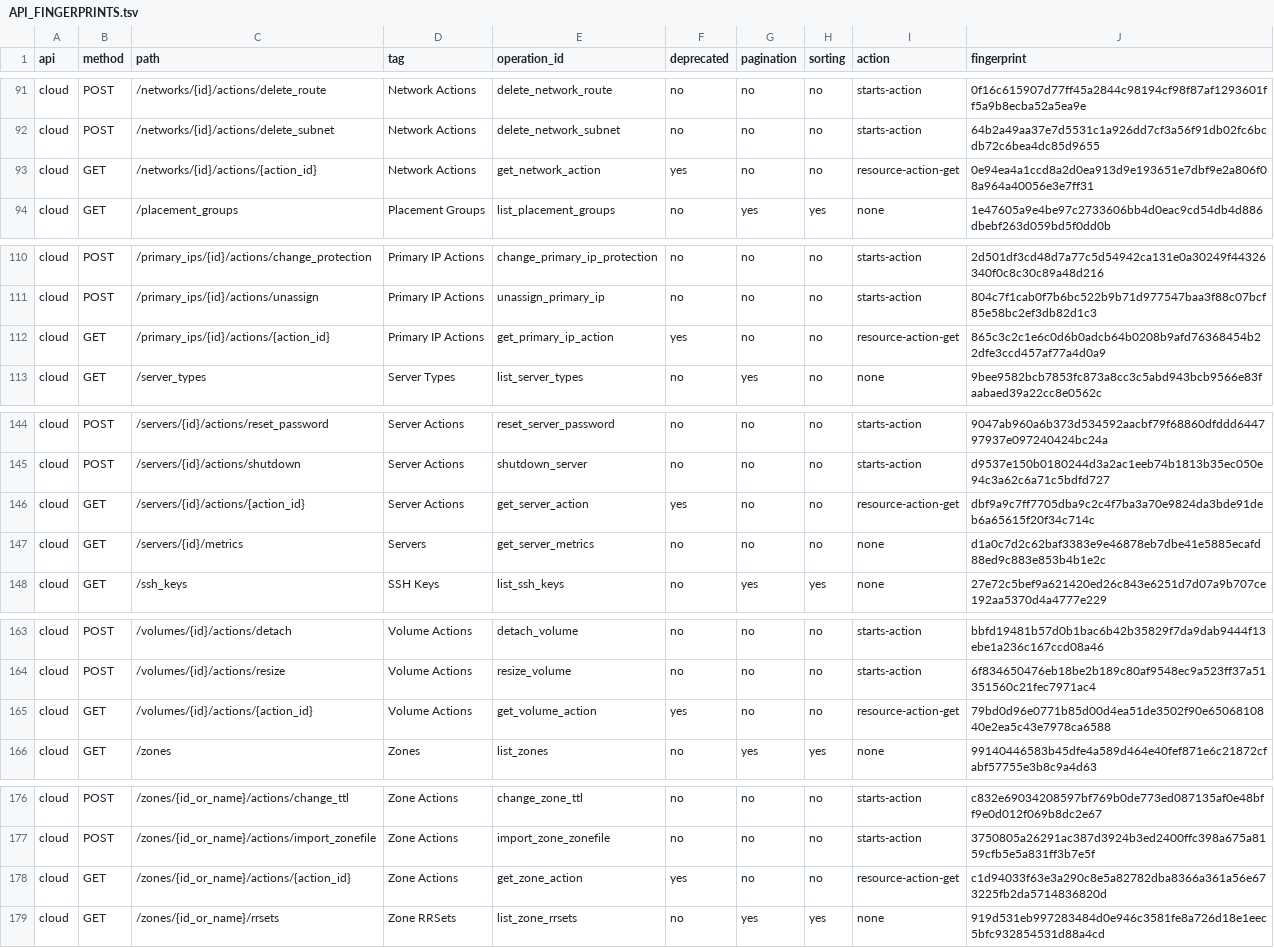
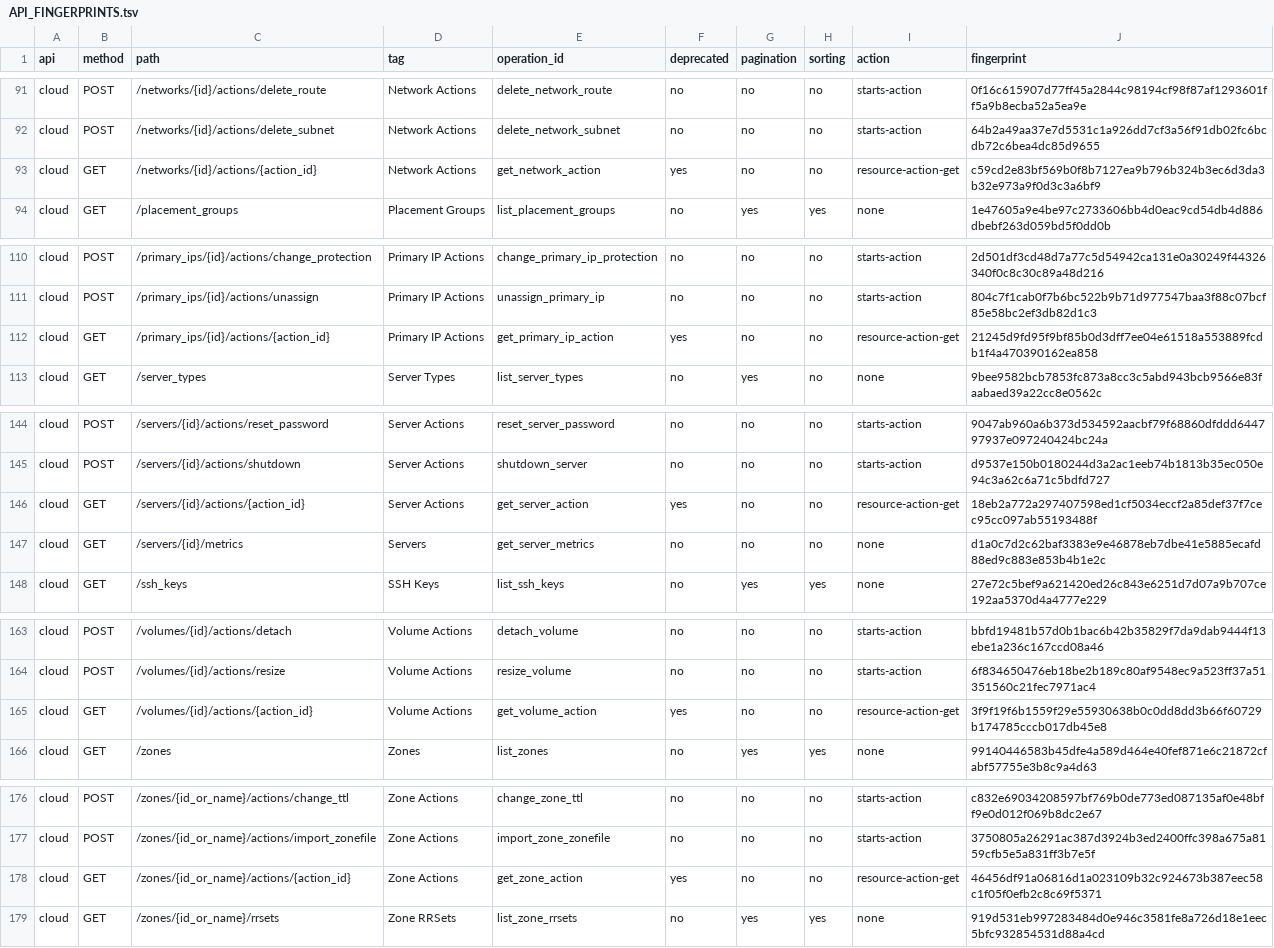
Before and after one commit to valkyoth/cloud-sdk, a TSV file: docs/API_FINGERPRINTS.tsv, drawn as a sheet; only a part is shown, gaps mark what is left out; the diff covers the shown part only.

```diff
--- a/docs/API_FINGERPRINTS.tsv
+++ b/docs/API_FINGERPRINTS.tsv
@@ -92,3 +92,3 @@ cloud	POST	/networks/{id}/actions/delete_route	Network Actions	delete_network_ro
 cloud	POST	/networks/{id}/actions/delete_subnet	Network Actions	delete_network_subnet	no	no	no	starts-action	64b2a49aa37e7d5531c1a926dd7cf3a56f91db02fc6bcdb72c6bea4dc85d9655
-cloud	GET	/networks/{id}/actions/{action_id}	Network Actions	get_network_action	yes	no	no	resource-action-get	0e94ea4a1ccd8a2d0ea913d9e193651e7dbf9e2a806f08a964a40056e3e7ff31
+cloud	GET	/networks/{id}/actions/{action_id}	Network Actions	get_network_action	yes	no	no	resource-action-get	c59cd2e83bf569b0f8b7127ea9b796b324b3ec6d3da3b32e973a9f0d3c3a6bf9
 cloud	GET	/placement_groups	Placement Groups	list_placement_groups	no	yes	yes	none	1e47605a9e4be97c2733606bb4d0eac9cd54db4d886dbebf263d059bd5f0dd0b
@@ -111,3 +111,3 @@ cloud	POST	/primary_ips/{id}/actions/change_protection	Primary IP Actions	change
 cloud	POST	/primary_ips/{id}/actions/unassign	Primary IP Actions	unassign_primary_ip	no	no	no	starts-action	804c7f1cab0f7b6bc522b9b71d977547baa3f88c07bcf85e58bc2ef3db82d1c3
-cloud	GET	/primary_ips/{id}/actions/{action_id}	Primary IP Actions	get_primary_ip_action	yes	no	no	resource-action-get	865c3c2c1e6c0d6b0adcb64b0208b9afd76368454b22dfe3ccd457af77a4d0a9
+cloud	GET	/primary_ips/{id}/actions/{action_id}	Primary IP Actions	get_primary_ip_action	yes	no	no	resource-action-get	21245d9fd95f9bf85b0d3dff7ee04e61518a553889fcdb1f4a470390162ea858
 cloud	GET	/server_types	Server Types	list_server_types	no	yes	no	none	9bee9582bcb7853fc873a8cc3c5abd943bcb9566e83faabaed39a22cc8e0562c
@@ -145,3 +145,3 @@ cloud	POST	/servers/{id}/actions/reset_password	Server Actions	reset_server_pass
 cloud	POST	/servers/{id}/actions/shutdown	Server Actions	shutdown_server	no	no	no	starts-action	d9537e150b0180244d3a2ac1eeb74b1813b35ec050e94c3a62c6a71c5bdfd727
-cloud	GET	/servers/{id}/actions/{action_id}	Server Actions	get_server_action	yes	no	no	resource-action-get	dbf9a9c7ff7705dba9c2c4f7ba3a70e9824da3bde91deb6a65615f20f34c714c
+cloud	GET	/servers/{id}/actions/{action_id}	Server Actions	get_server_action	yes	no	no	resource-action-get	18eb2a772a297407598ed1cf5034eccf2a85def37f7cec95cc097ab55193488f
 cloud	GET	/servers/{id}/metrics	Servers	get_server_metrics	no	no	no	none	d1a0c7d2c62baf3383e9e46878eb7dbe41e5885ecafd88ed9c883e853b4b1e2c
@@ -164,3 +164,3 @@ cloud	POST	/volumes/{id}/actions/detach	Volume Actions	detach_volume	no	no	no	st
 cloud	POST	/volumes/{id}/actions/resize	Volume Actions	resize_volume	no	no	no	starts-action	6f834650476eb18be2b189c80af9548ec9a523ff37a51351560c21fec7971ac4
-cloud	GET	/volumes/{id}/actions/{action_id}	Volume Actions	get_volume_action	yes	no	no	resource-action-get	79bd0d96e0771b85d00d4ea51de3502f90e6506810840e2ea5c43e7978ca6588
+cloud	GET	/volumes/{id}/actions/{action_id}	Volume Actions	get_volume_action	yes	no	no	resource-action-get	3f9f19f6b1559f29e55930638b0c0dd8dd3b66f60729b174785cccb017db45e8
 cloud	GET	/zones	Zones	list_zones	no	yes	yes	none	99140446583b45dfe4a589d464e40fef871e6c21872cfabf57755e3b8c9a4d63
@@ -177,3 +177,3 @@ cloud	POST	/zones/{id_or_name}/actions/change_ttl	Zone Actions	change_zone_ttl	n
 cloud	POST	/zones/{id_or_name}/actions/import_zonefile	Zone Actions	import_zone_zonefile	no	no	no	starts-action	3750805a26291ac387d3924b3ed2400ffc398a675a8159cfb5e5a831ff3b7e5f
-cloud	GET	/zones/{id_or_name}/actions/{action_id}	Zone Actions	get_zone_action	yes	no	no	resource-action-get	c1d94033f63e3a290c8e5a82782dba8366a361a56e673225fb2da5714836820d
+cloud	GET	/zones/{id_or_name}/actions/{action_id}	Zone Actions	get_zone_action	yes	no	no	resource-action-get	46456df91a06816d1a023109b32c924673b387eec58c1f05f0efb2c8c69f5371
 cloud	GET	/zones/{id_or_name}/rrsets	Zone RRSets	list_zone_rrsets	no	yes	yes	none	919d531eb997283484d0e946c3581fe8a726d18e1eec5bfc932854531d88a4cd
```
Also changed, not shown: 8 edited cells elsewhere in this file, docs/API_SCHEMA_FINGERPRINTS.tsv, 41 other files.
